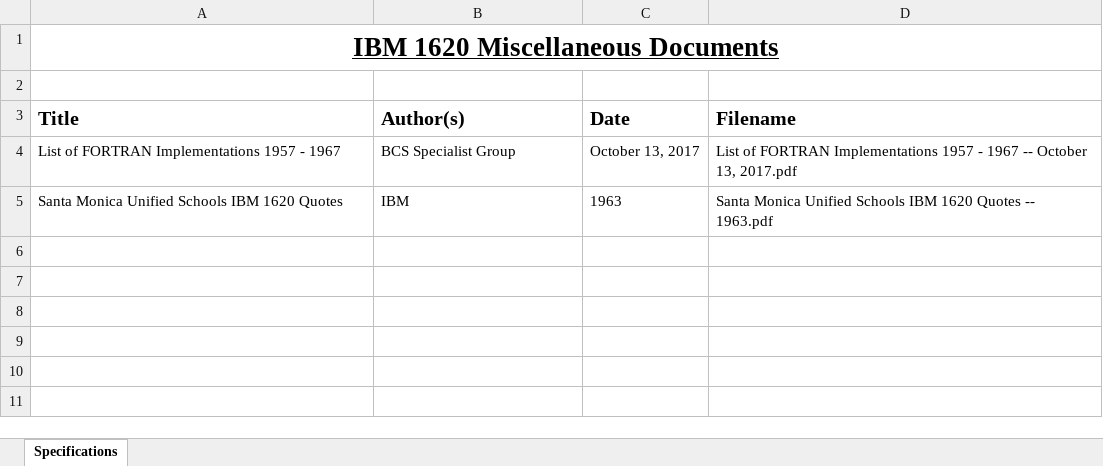
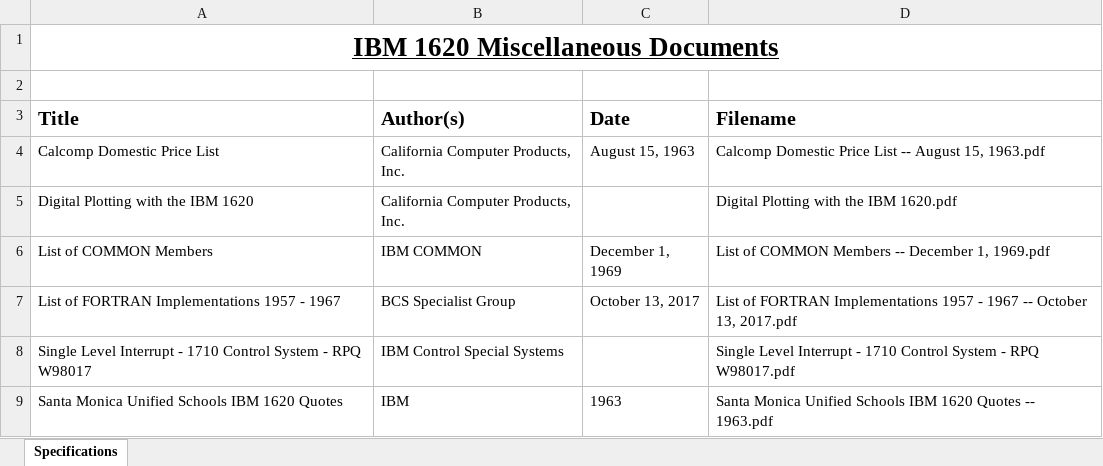
Before and after one commit to pkimpel/IBM1620-Archive, an Excel workbook: Documents/Miscellaneous/Miscellaneous.xlsm, sheet Specifications, drawn as a sheet; values as stored, in another font and other column widths than the file's, no borders; charts and pictures not drawn; the diff names each change by its address in the sheet, - before the commit and + after, or states it on an @@ line.

```diff
--- a/Documents/Miscellaneous/Miscellaneous.xlsm (sheet Specifications)
+++ b/Documents/Miscellaneous/Miscellaneous.xlsm (sheet Specifications)
+row 4: Calcomp Domestic Price List | California Computer Products, Inc. | August 15, 1963 | Calcomp Domestic Price List -- August 15, 1963.pdf
+row 5: Digital Plotting with the IBM 1620 | California Computer Products, Inc. |  | Digital Plotting with the IBM 1620.pdf
+row 6: List of COMMON Members | IBM COMMON | December 1, 1969 | List of COMMON Members -- December 1, 1969.pdf
+row 8: Single Level Interrupt - 1710 Control System - RPQ W98017 | IBM Control Special Systems |  | Single Level Interrupt - 1710 Control System - RPQ W98017.pdf
```
Also changed, not shown: formulas that keep their value, Documents/Books/Books.xlsm, Documents/Manuals/Manuals.xlsm, 26 other files.
